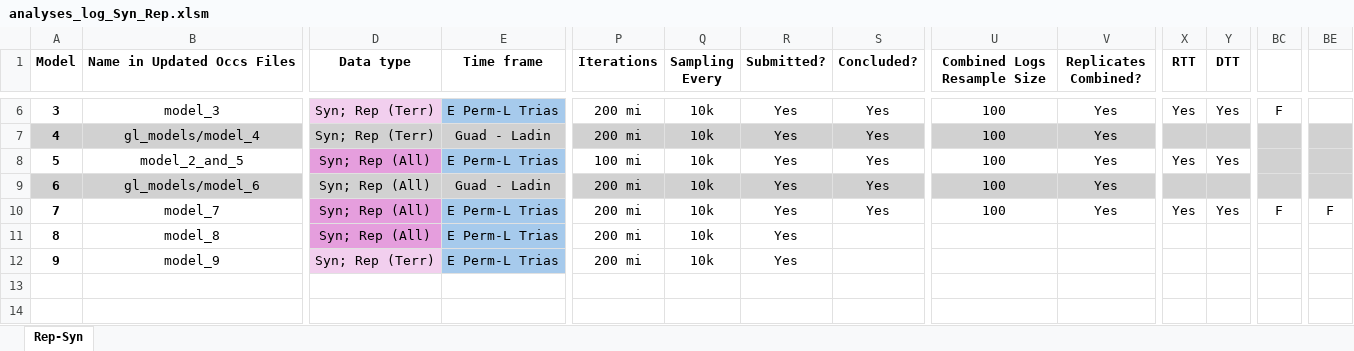
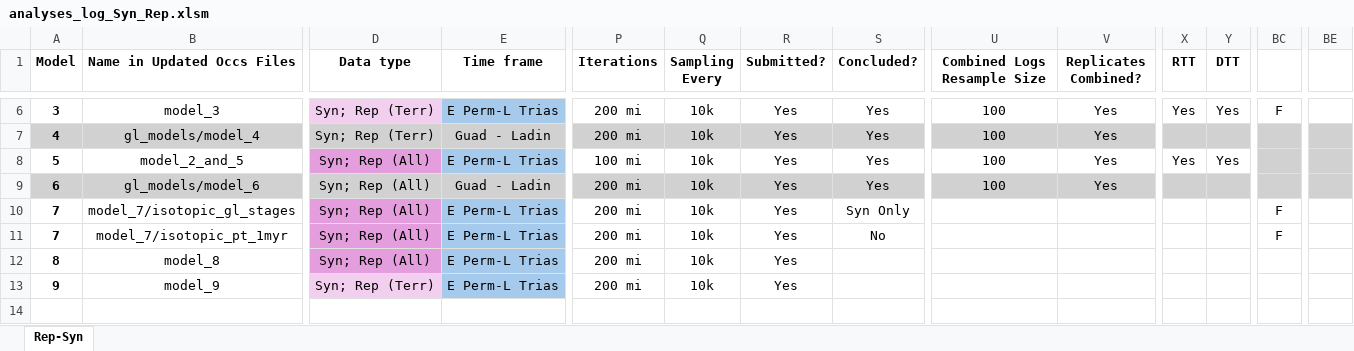
Before and after one commit to shelleylwang/pt_diversity_rates, an Excel workbook: updated_occurrence_analyses/analyses_log_Syn_Rep.xlsm, sheet Rep-Syn, drawn as a sheet; only a part is shown, gaps mark what is left out; the shorter side is filled out with more unchanged rows; values as stored, in another font and other column widths than the file's, no borders; conditional formats not drawn; rows hold the shown columns only; the diff names each change by its address in the sheet, - before the commit and + after, or states it on an @@ line.

Commit message:
model 7 issues: updated on log, files from cluster, new scripts for alternate model 7 version

```diff
--- a/updated_occurrence_analyses/analyses_log_Syn_Rep.xlsm (sheet Rep-Syn)
+++ b/updated_occurrence_analyses/analyses_log_Syn_Rep.xlsm (sheet Rep-Syn)
-B10 (Name in Updated Occs Files): model_7
+B10 (Name in Updated Occs Files): model_7/isotopic_gl_stages
-S10 (Concluded?): Yes
+S10 (Concluded?): Syn Only
-U10 (Combined Logs Resample Size): 100
+U10 (Combined Logs Resample Size): (empty)
-V10 (Replicates Combined?): Yes
+V10 (Replicates Combined?): (empty)
-X10 (RTT): Yes
+X10 (RTT): (empty)
-Y10 (DTT): Yes
+Y10 (DTT): (empty)
-BE10: F
+BE10: (empty)
+row 11: 7 | model_7/isotopic_pt_1myr | Syn; Rep (All) | E Perm-L Trias | 200 mi | 10k | Yes | No |  |  |  |  | F
```
Also changed, not shown: 24 other files.
